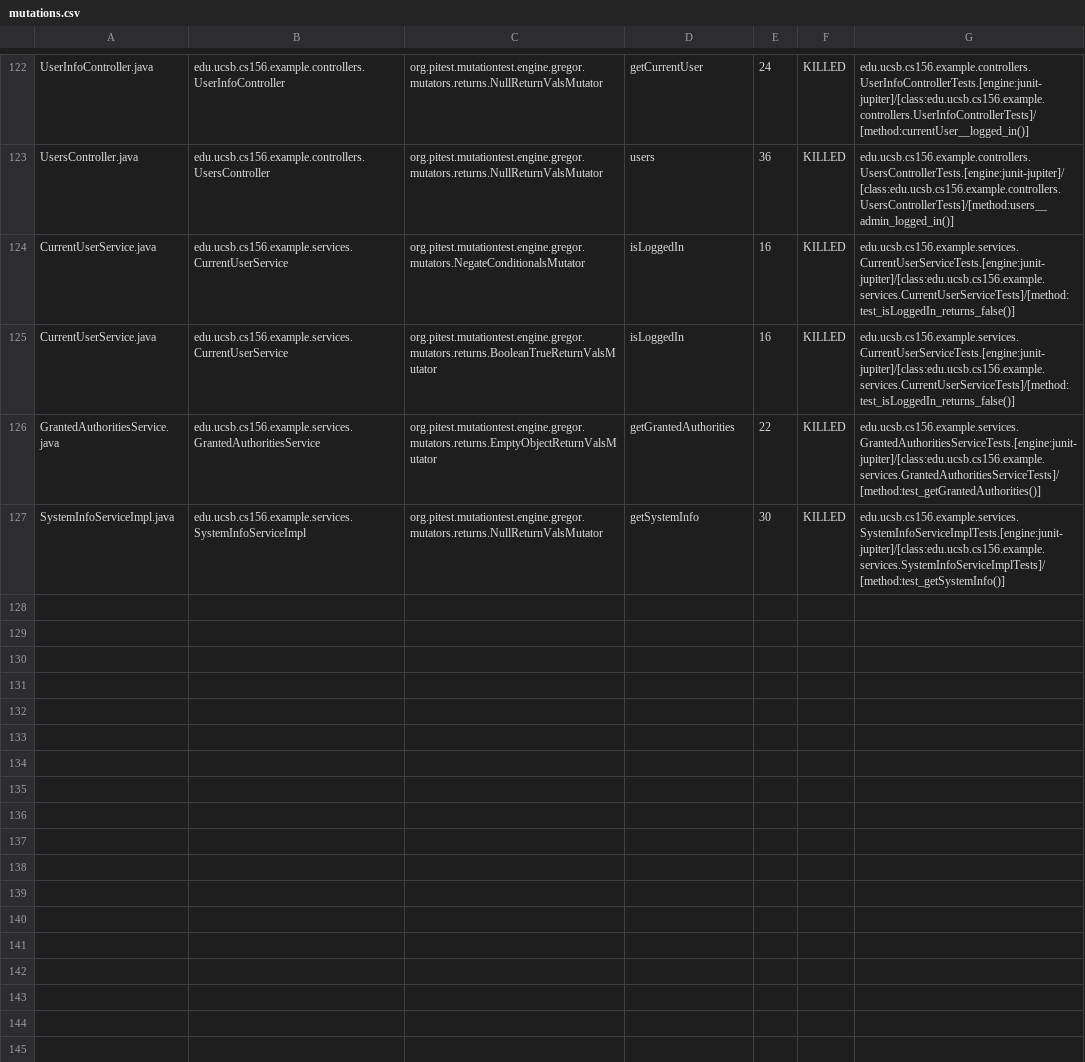
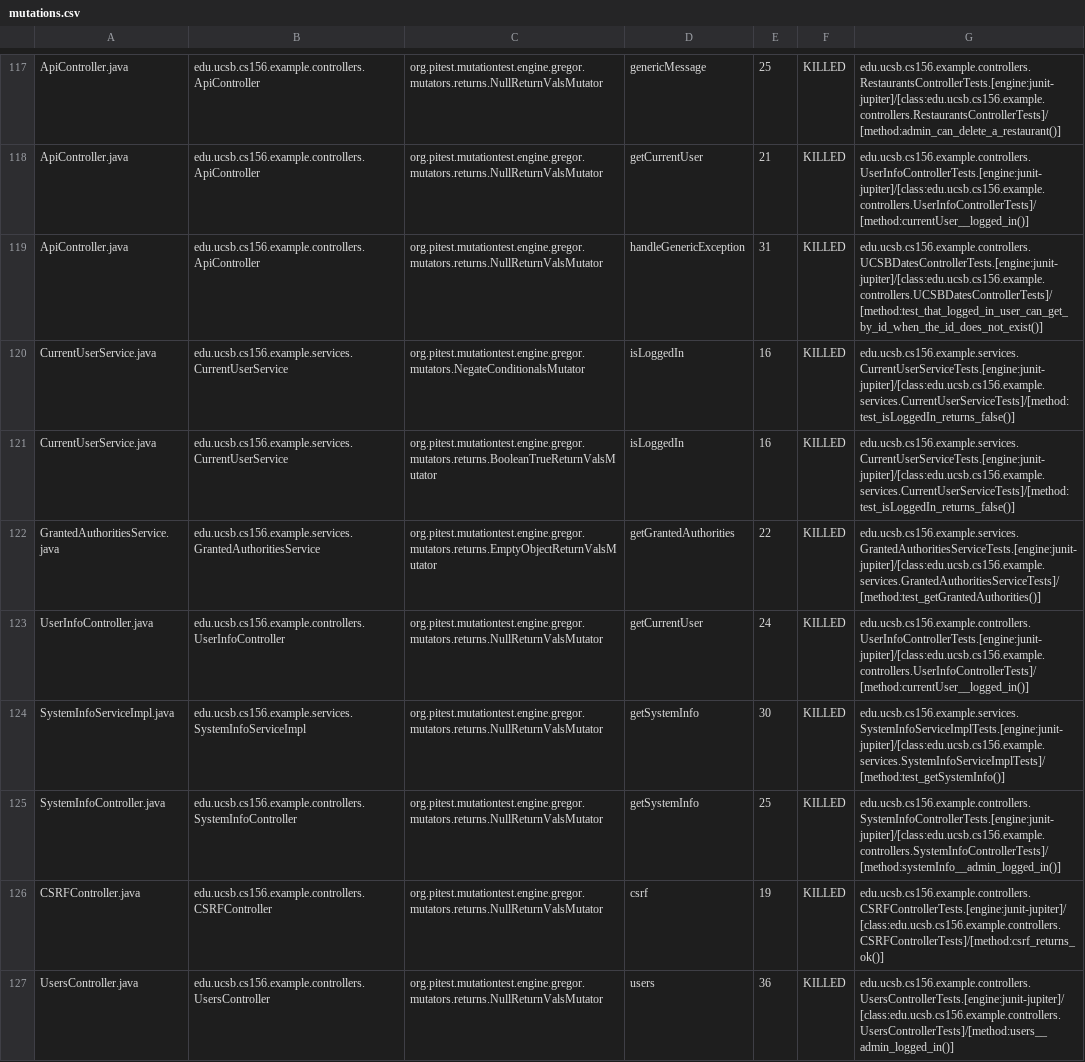
Before and after one commit to ucsb-cs156-m23/team03-m23-10am-1, a CSV file: prs/75/pitest/mutations.csv, drawn as a sheet; only a part is shown, gaps mark what is left out; addresses are those after the commit; the diff covers the shown part only; the diff names each change by its address in the sheet, - before the commit and + after, or states it on an @@ line.

Commit message:
Deploying to gh-pages from @ ucsb-cs156-m23/team03-m23-10am-1@098fa141a70a4931de7801a3806d5583e1474b9b 🚀

```diff
--- a/prs/75/pitest/mutations.csv
+++ b/prs/75/pitest/mutations.csv
-A117: UserInfoController.java
+A117: ApiController.java
-B117: edu.ucsb.cs156.example.controllers.UserInfoController
+B117: edu.ucsb.cs156.example.controllers.ApiController
-D117: getCurrentUser
+D117: genericMessage
-E117: 24
+E117: 25
-G117: edu.ucsb.cs156.example.controllers.UserInfoControllerTests.[engine:junit-jupiter]/[class:edu.ucsb.cs156.example.controllers.UserInfoControllerTests]/[method:currentUser__logged_in()]
+G117: edu.ucsb.cs156.example.controllers.RestaurantsControllerTests.[engine:junit-jupiter]/[class:edu.ucsb.cs156.example.controllers.RestaurantsControllerTests]/[method:admin_can_delete_a_restaurant()]
@@ row 2 moved to row 118: ApiController.java @@
-A119: UsersController.java
+A119: ApiController.java
-B119: edu.ucsb.cs156.example.controllers.UsersController
+B119: edu.ucsb.cs156.example.controllers.ApiController
-D119: users
+D119: handleGenericException
-E119: 36
+E119: 31
-G119: edu.ucsb.cs156.example.controllers.UsersControllerTests.[engine:junit-jupiter]/[class:edu.ucsb.cs156.example.controllers.UsersControllerTests]/[method:users__admin_logged_in()]
+G119: edu.ucsb.cs156.example.controllers.UCSBDatesControllerTests.[engine:junit-jupiter]/[class:edu.ucsb.cs156.example.controllers.UCSBDatesControllerTests]/[method:test_that_logged_in_user_can_get_by_id_when_the_id_does_not_exist()]
+row 123: UserInfoController.java | edu.ucsb.cs156.example.controllers.UserInfoController | org.pitest.mutationtest.engine.gregor.mutators.returns.NullReturnValsMutator | getCurrentUser | 24 | KILLED | edu.ucsb.cs156.example.controllers.UserInfoControllerTests.[engine:junit-jupiter]/[class:edu.ucsb.cs156.example.controllers.UserInfoControllerTests]/[method:currentUser__logged_in()]
@@ row 53 moved to row 125: SystemInfoController.java @@
@@ row 4 moved to row 126: CSRFController.java @@
+row 127: UsersController.java | edu.ucsb.cs156.example.controllers.UsersController | org.pitest.mutationtest.engine.gregor.mutators.returns.NullReturnValsMutator | users | 36 | KILLED | edu.ucsb.cs156.example.controllers.UsersControllerTests.[engine:junit-jupiter]/[class:edu.ucsb.cs156.example.controllers.UsersControllerTests]/[method:users__admin_logged_in()]
```
Also changed, not shown: 2 removed rows and 78 moved rows elsewhere in this file, 16 other files.
